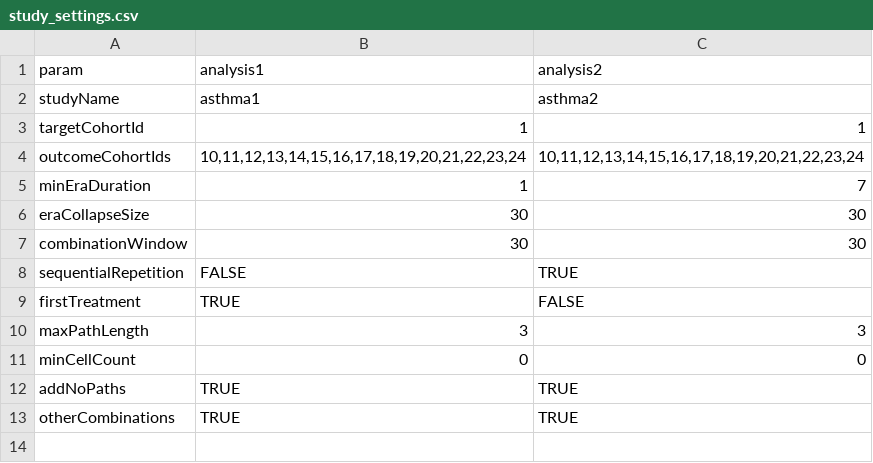
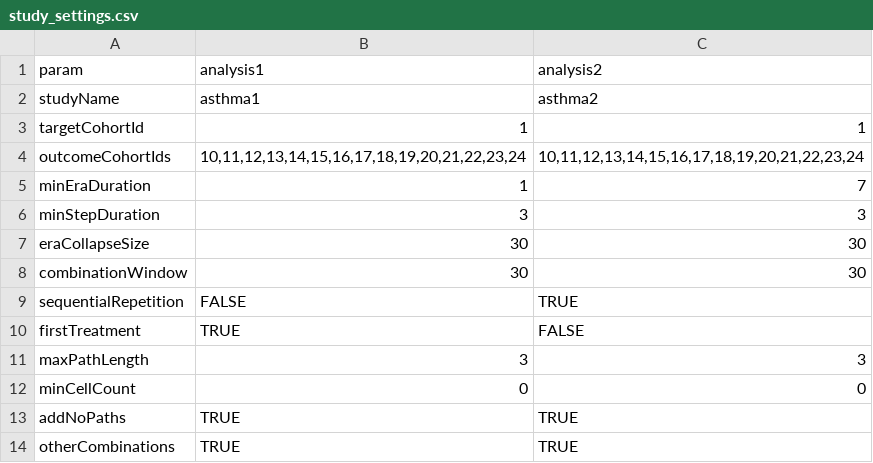
Before and after one commit to ted9219/RespiratoryDrugPathways, a CSV file: inst/Settings/study_settings.csv, drawn as a sheet.

Commit message:
add functionality minStepDuration

```diff
--- a/inst/Settings/study_settings.csv
+++ b/inst/Settings/study_settings.csv
@@ -5,2 +5,3 @@ outcomeCohortIds,"10,11,12,13,14,15,16,17,18,19,20,21,22,23,24","10,11,12,13,14,
 minEraDuration,1,7
+minStepDuration,3,3
 eraCollapseSize,30,30
```
Also changed, not shown: 1 other file.
